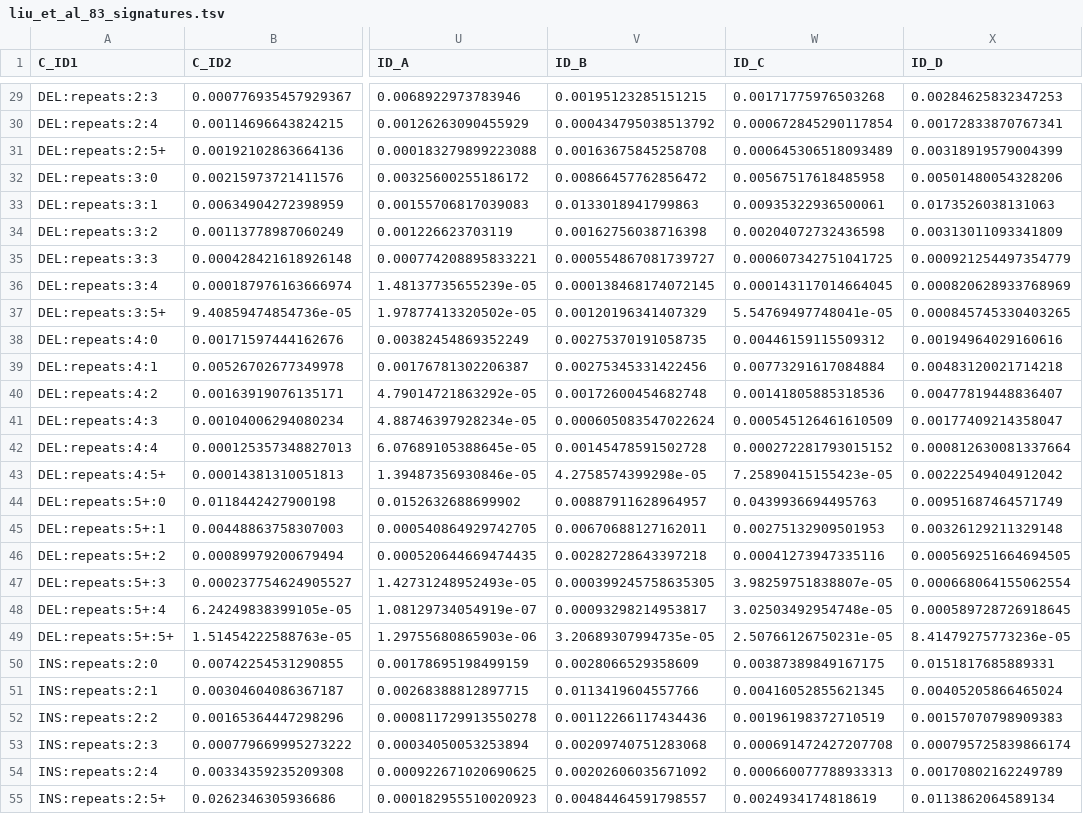
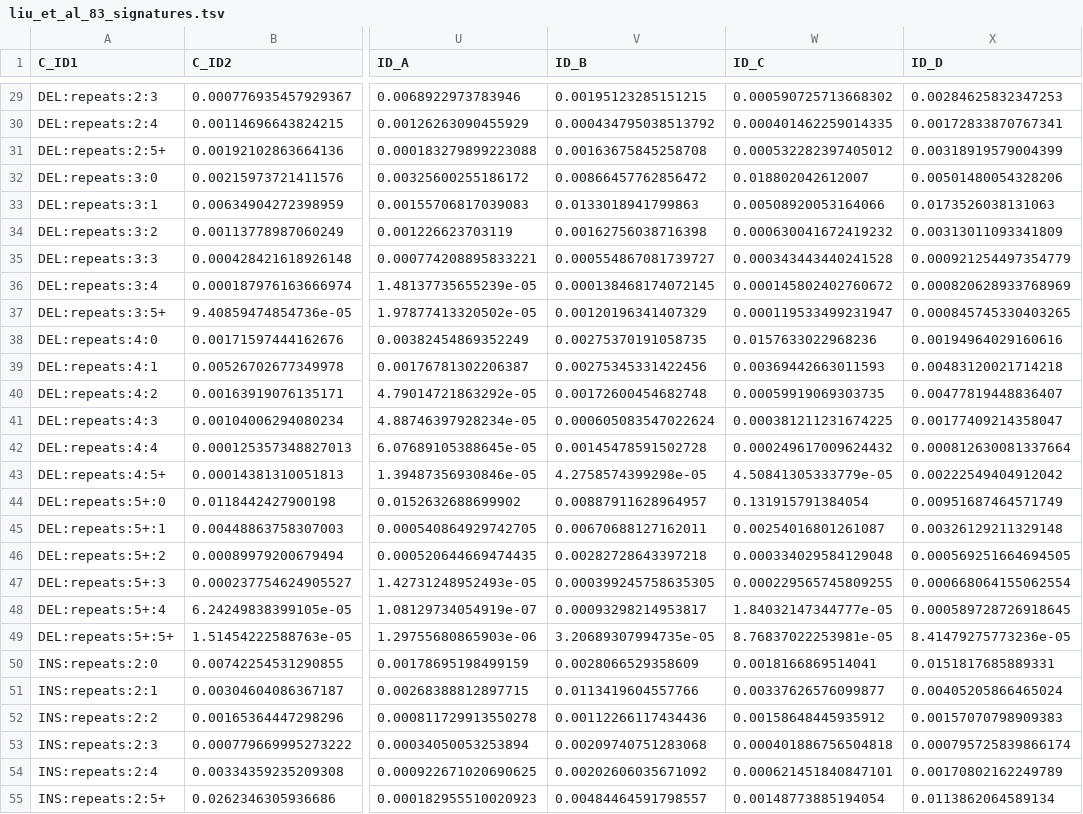
Before and after one commit to liumoLM/Code_Liu_2025, a TSV file: Manuscript_data/Mo_CAP9_analysis/finalized_cap9/liu_et_al_83_signatures.tsv, drawn as a sheet; only a part is shown, gaps mark what is left out; the diff covers the shown part only; the diff names each change by its address in the sheet, - before the commit and + after, or states it on an @@ line.

```diff
--- a/Manuscript_data/Mo_CAP9_analysis/finalized_cap9/liu_et_al_83_signatures.tsv
+++ b/Manuscript_data/Mo_CAP9_analysis/finalized_cap9/liu_et_al_83_signatures.tsv
-W29 (ID_C): 0.00171775976503268
+W29 (ID_C): 0.000590725713668302
-W30 (ID_C): 0.000672845290117854
+W30 (ID_C): 0.000401462259014335
-W31 (ID_C): 0.000645306518093489
+W31 (ID_C): 0.000532282397405012
-W32 (ID_C): 0.00567517618485958
+W32 (ID_C): 0.018802042612007
-W33 (ID_C): 0.00935322936500061
+W33 (ID_C): 0.00508920053164066
-W34 (ID_C): 0.00204072732436598
+W34 (ID_C): 0.000630041672419232
-W35 (ID_C): 0.000607342751041725
+W35 (ID_C): 0.000343443440241528
-W36 (ID_C): 0.000143117014664045
+W36 (ID_C): 0.000145802402760672
-W37 (ID_C): 5.54769497748041e-05
+W37 (ID_C): 0.000119533499231947
-W38 (ID_C): 0.00446159115509312
+W38 (ID_C): 0.0157633022968236
-W39 (ID_C): 0.00773291617084884
+W39 (ID_C): 0.00369442663011593
-W40 (ID_C): 0.00141805885318536
+W40 (ID_C): 0.00059919069303735
-W41 (ID_C): 0.000545126461610509
+W41 (ID_C): 0.000381211231674225
-W42 (ID_C): 0.000272281793015152
+W42 (ID_C): 0.000249617009624432
-W43 (ID_C): 7.25890415155423e-05
+W43 (ID_C): 4.50841305333779e-05
-W44 (ID_C): 0.0439936694495763
+W44 (ID_C): 0.131915791384054
-W45 (ID_C): 0.00275132909501953
+W45 (ID_C): 0.00254016801261087
-W46 (ID_C): 0.00041273947335116
+W46 (ID_C): 0.000334029584129048
-W47 (ID_C): 3.98259751838807e-05
+W47 (ID_C): 0.000229565745809255
-W48 (ID_C): 3.02503492954748e-05
+W48 (ID_C): 1.84032147344777e-05
-W49 (ID_C): 2.50766126750231e-05
+W49 (ID_C): 8.76837022253981e-05
-W50 (ID_C): 0.00387389849167175
+W50 (ID_C): 0.0018166869514041
-W51 (ID_C): 0.00416052855621345
+W51 (ID_C): 0.00337626576099877
-W52 (ID_C): 0.00196198372710519
+W52 (ID_C): 0.00158648445935912
-W53 (ID_C): 0.000691472427207708
+W53 (ID_C): 0.000401886756504818
-W54 (ID_C): 0.000660077788933313
+W54 (ID_C): 0.000621451840847101
-W55 (ID_C): 0.0024934174818619
+W55 (ID_C): 0.00148773885194054
```
Also changed, not shown: 56 edited cells elsewhere in this file, Manuscript_data/Mo_CAP9_analysis/finalized_cap9/liu_et_al_83_assignment.tsv, Manuscript_data/Mo_CAP9_analysis/finalized_cap9/liu_et_al_89_assignment.tsv, 1 other file.
